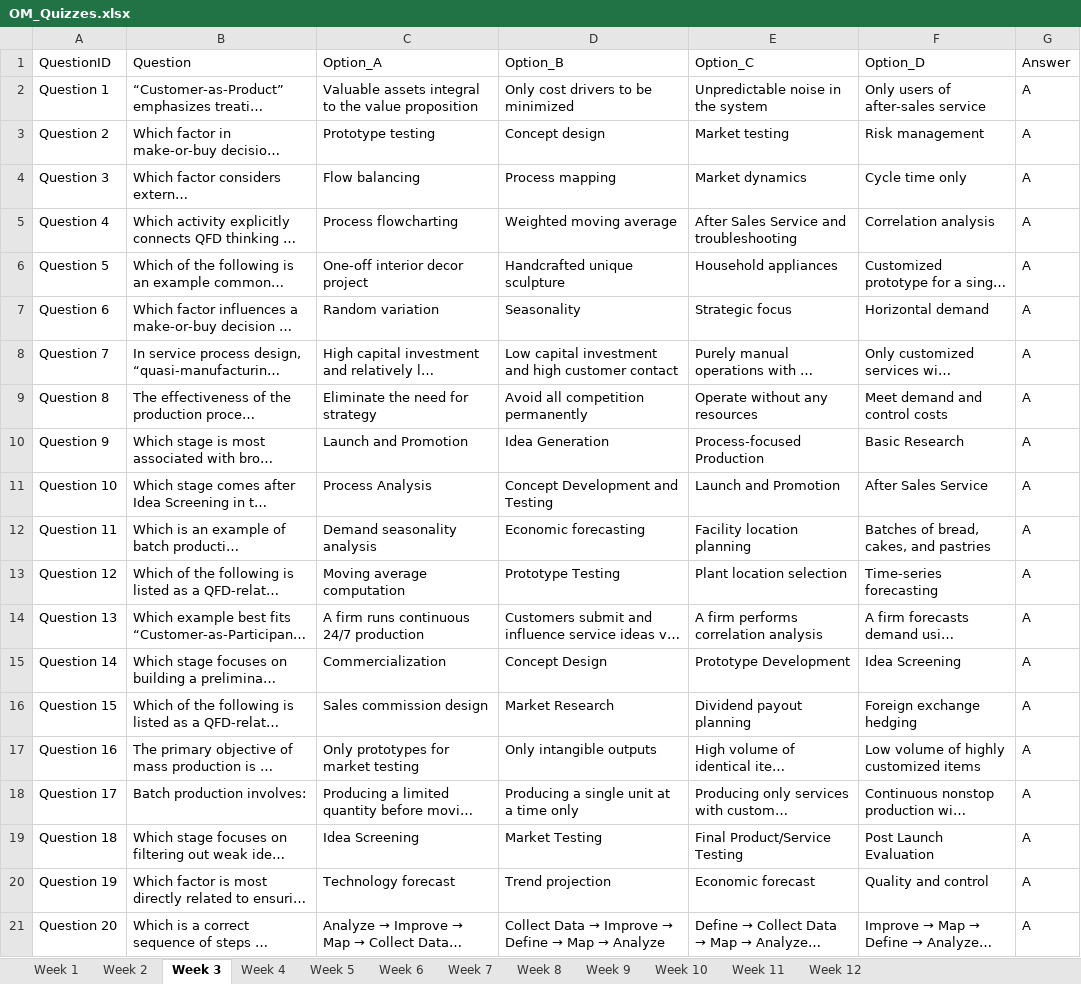
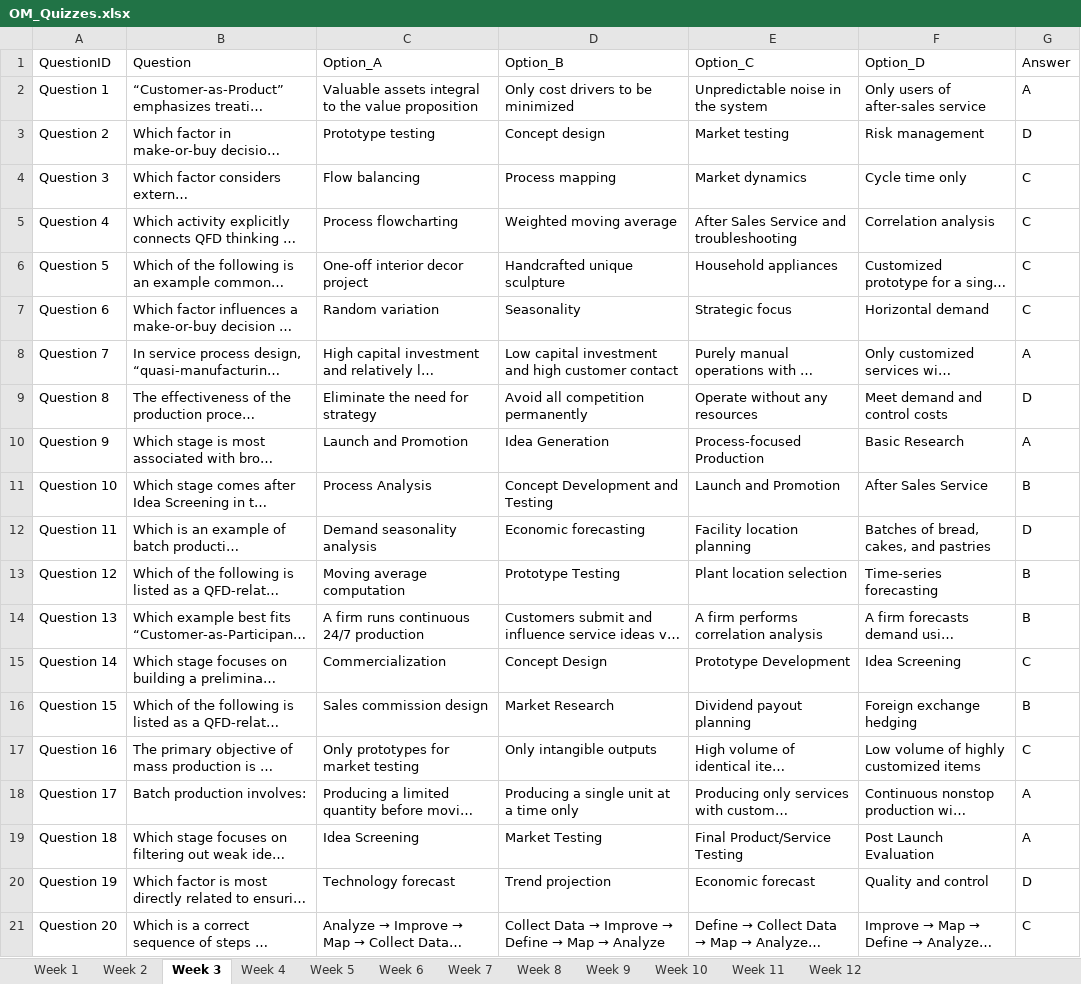
Before and after one commit to rsk-avcce/mba_quiz, an Excel workbook: Data/OM/OM_Quizzes.xlsx, sheet Week 3, drawn as a sheet; long unchanged cells end in …; values as stored, in another font and other column widths than the file's, no borders; table styles not drawn; the diff names each change by its address in the sheet, - before the commit and + after, or states it on an @@ line.

Commit message:
Updated Answer keys fpr HRM, MM, OM, FM

```diff
--- a/Data/OM/OM_Quizzes.xlsx (sheet Week 3)
+++ b/Data/OM/OM_Quizzes.xlsx (sheet Week 3)
-G3 (Answer): A
+G3 (Answer): D
-G4:G7 (Answer): A
+G4:G7 (Answer): C
-G9 (Answer): A
+G9 (Answer): D
-G11 (Answer): A
+G11 (Answer): B
-G12 (Answer): A
+G12 (Answer): D
-G13:G14 (Answer): A
+G13:G14 (Answer): B
-G15 (Answer): A
+G15 (Answer): C
-G16 (Answer): A
+G16 (Answer): B
-G17 (Answer): A
+G17 (Answer): C
-G20 (Answer): A
+G20 (Answer): D
-G21 (Answer): A
+G21 (Answer): C
```
Also changed, not shown: sheet Week 6, sheet Week 4, sheet Week 12, sheet Week 1, sheet Week 11, sheet Week 8, 5 more sheets, Data/FM/FM_Quizzes.xlsx, Data/HRM/HRM_Quizzes.xlsx, 1 other file.
